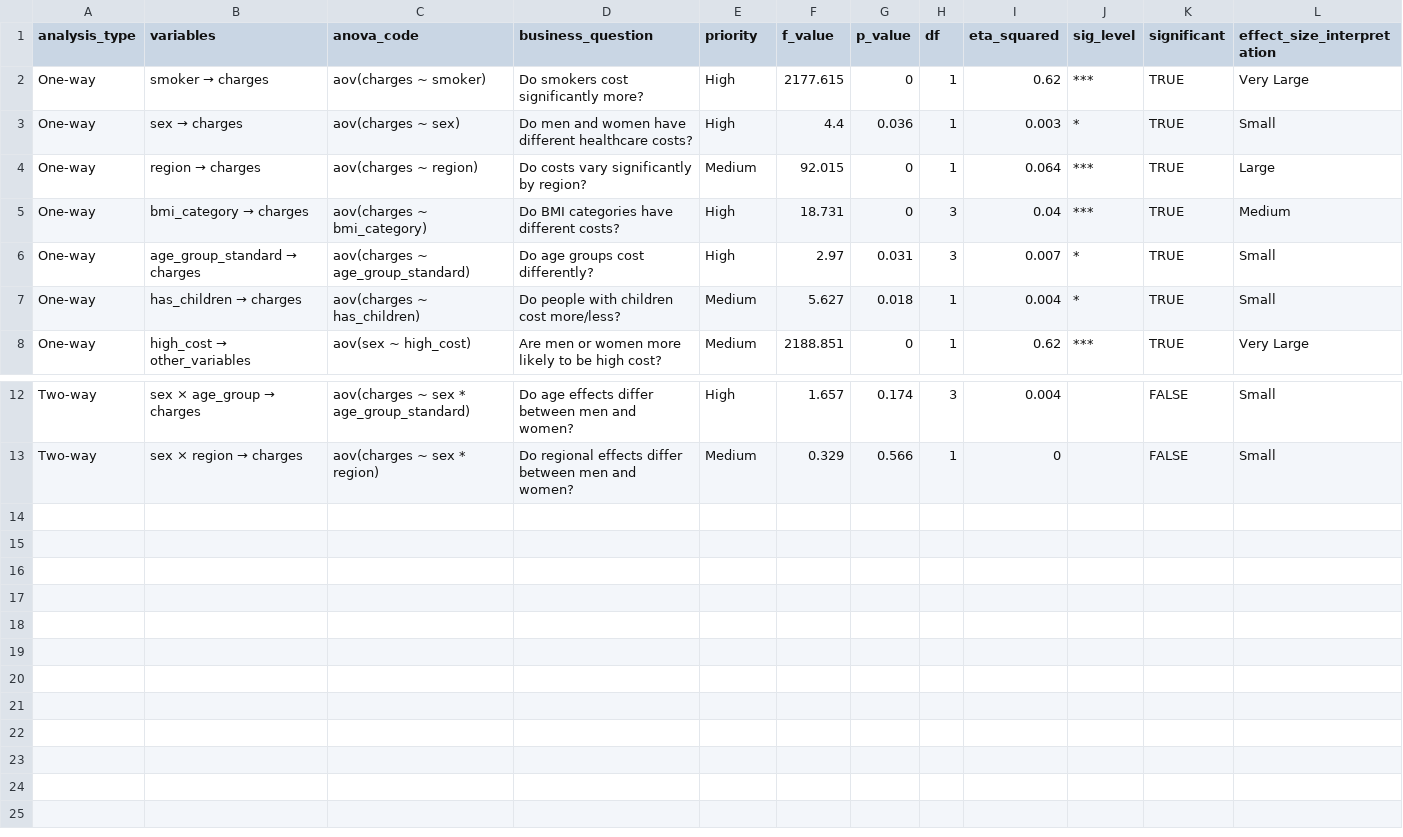
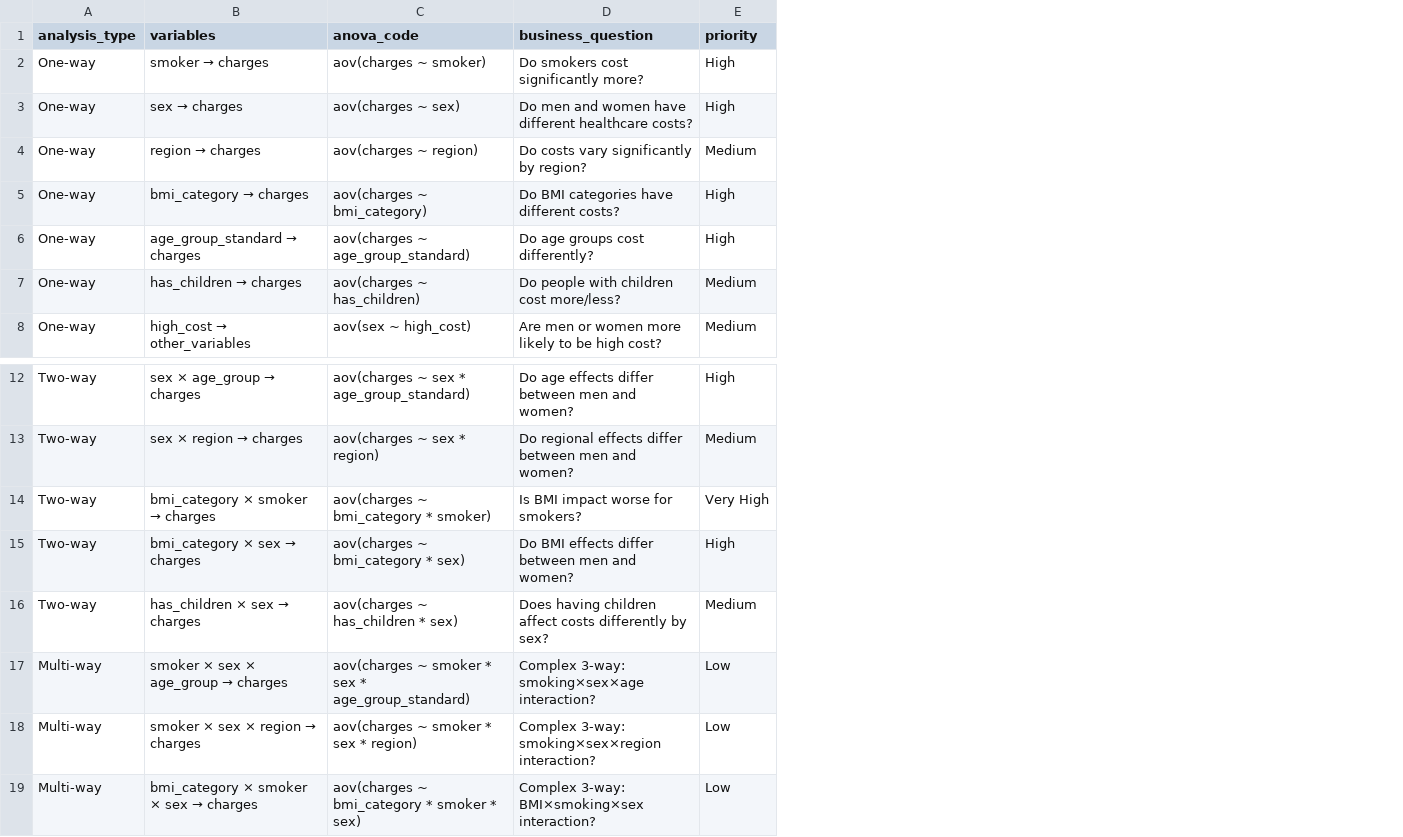
Before and after one commit to S-Weatherby/Healthcare_Cost_Prediction_Model, a CSV file: outputs/tables/regular_anova_analysis_plan.csv, drawn as a sheet; only a part is shown, gaps mark what is left out; removed rows and columns are numbered as before the commit, all else as after; the diff names each change by its address in the sheet, - before the commit and + after, or states it on an @@ line.

```diff
--- a/outputs/tables/regular_anova_analysis_plan.csv
+++ b/outputs/tables/regular_anova_analysis_plan.csv
-column F (f_value), rows 2-8: 2177.615 | 4.4 | 92.015 | 18.731 | 2.97 | 5.627 | 2188.851; rows 12-13: 1.657 | 0.329
-column G (p_value), rows 2-8: 0 | 0.036 | 0 | 0 | 0.031 | 0.018 | 0; rows 12-13: 0.174 | 0.566
-column H (df), rows 2-8: 1 | 1 | 1 | 3 | 3 | 1 | 1; rows 12-13: 3 | 1
-column I (eta_squared), rows 2-8: 0.62 | 0.003 | 0.064 | 0.04 | 0.007 | 0.004 | 0.62; rows 12-13: 0.004 | 0
-column J (sig_level), rows 2-8: *** | * | *** | *** | * | * | ***
-column K (significant), rows 2-8: all TRUE; rows 12-13: FALSE | FALSE
-column L (effect_size_interpretation), rows 2-8: Very Large | Small | Large | Medium | Small | Small | Very Large; rows 12-13: Small | Small
+row 14: Two-way | bmi_category × smoker → charges | aov(charges ~ bmi_category * smoker) | Is BMI impact worse for smokers? | Very High
+row 15: Two-way | bmi_category × sex → charges | aov(charges ~ bmi_category * sex) | Do BMI effects differ between men and women? | High
+row 16: Two-way | has_children × sex → charges | aov(charges ~ has_children * sex) | Does having children affect costs differently by sex? | Medium
+row 17: Multi-way | smoker × sex × age_group → charges | aov(charges ~ smoker * sex * age_group_standard) | Complex 3-way: smoking×sex×age interaction? | Low
+row 18: Multi-way | smoker × sex × region → charges | aov(charges ~ smoker * sex * region) | Complex 3-way: smoking×sex×region interaction? | Low
+row 19: Multi-way | bmi_category × smoker × sex → charges | aov(charges ~ bmi_category * smoker * sex) | Complex 3-way: BMI×smoking×sex interaction? | Low
```
Also changed, not shown: data/data_dictionary.csv.
